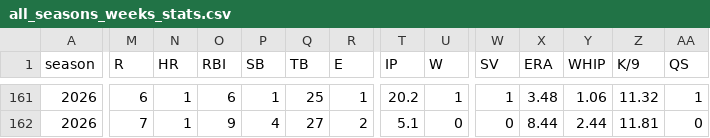
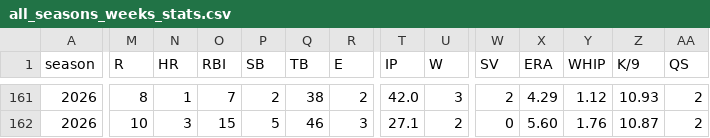
Before and after one commit to mzaiger/Fantasy_Lifetime_Stats, a CSV file: all_seasons_weeks_stats.csv, drawn as a sheet; only a part is shown, gaps mark what is left out; the diff covers the shown part only; the diff names each change by its address in the sheet, - before the commit and + after, or states it on an @@ line.

```diff
--- a/all_seasons_weeks_stats.csv
+++ b/all_seasons_weeks_stats.csv
-M161 (R): 6
+M161 (R): 8
-O161 (RBI): 6
+O161 (RBI): 7
-P161 (SB): 1
+P161 (SB): 2
-Q161 (TB): 25
+Q161 (TB): 38
-R161 (E): 1
+R161 (E): 2
-T161 (IP): 20.2
+T161 (IP): 42.0
-U161 (W): 1
+U161 (W): 3
-W161 (SV): 1
+W161 (SV): 2
-X161 (ERA): 3.48
+X161 (ERA): 4.29
-Y161 (WHIP): 1.06
+Y161 (WHIP): 1.12
-Z161 (K/9): 11.32
+Z161 (K/9): 10.93
-AA161 (QS): 1
+AA161 (QS): 2
-M162 (R): 7
+M162 (R): 10
-N162 (HR): 1
+N162 (HR): 3
-O162 (RBI): 9
+O162 (RBI): 15
-P162 (SB): 4
+P162 (SB): 5
-Q162 (TB): 27
+Q162 (TB): 46
-R162 (E): 2
+R162 (E): 3
-T162 (IP): 5.1
+T162 (IP): 27.1
-U162 (W): 0
+U162 (W): 2
-X162 (ERA): 8.44
+X162 (ERA): 5.60
-Y162 (WHIP): 2.44
+Y162 (WHIP): 1.76
-Z162 (K/9): 11.81
+Z162 (K/9): 10.87
-AA162 (QS): 0
+AA162 (QS): 2
```
Also changed, not shown: 101 edited cells elsewhere in this file, 1 other file.
